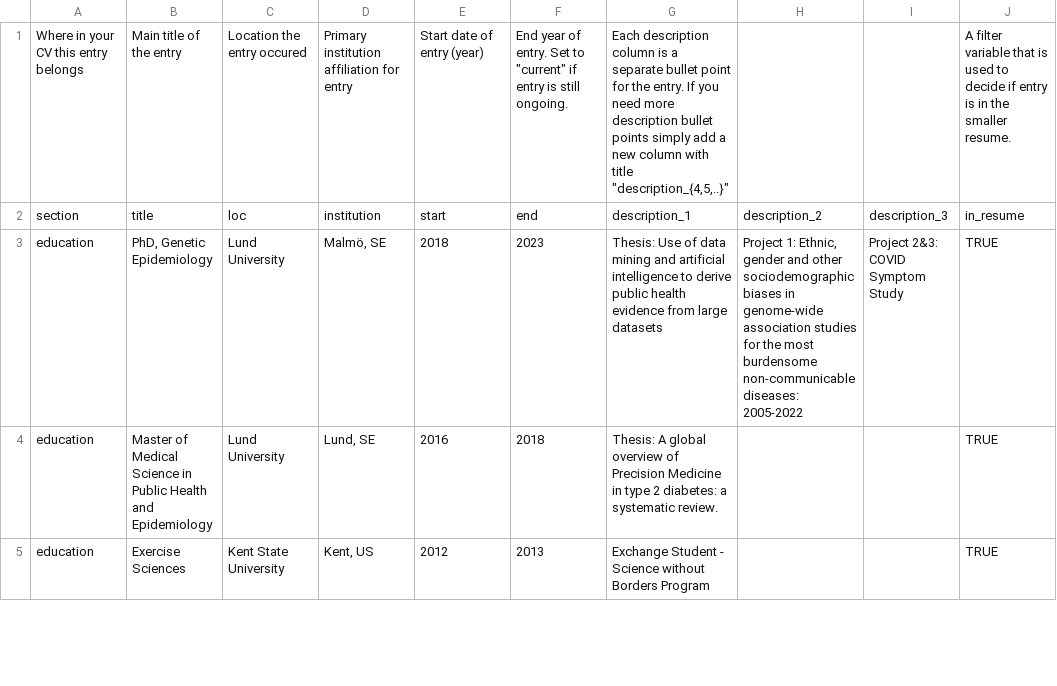
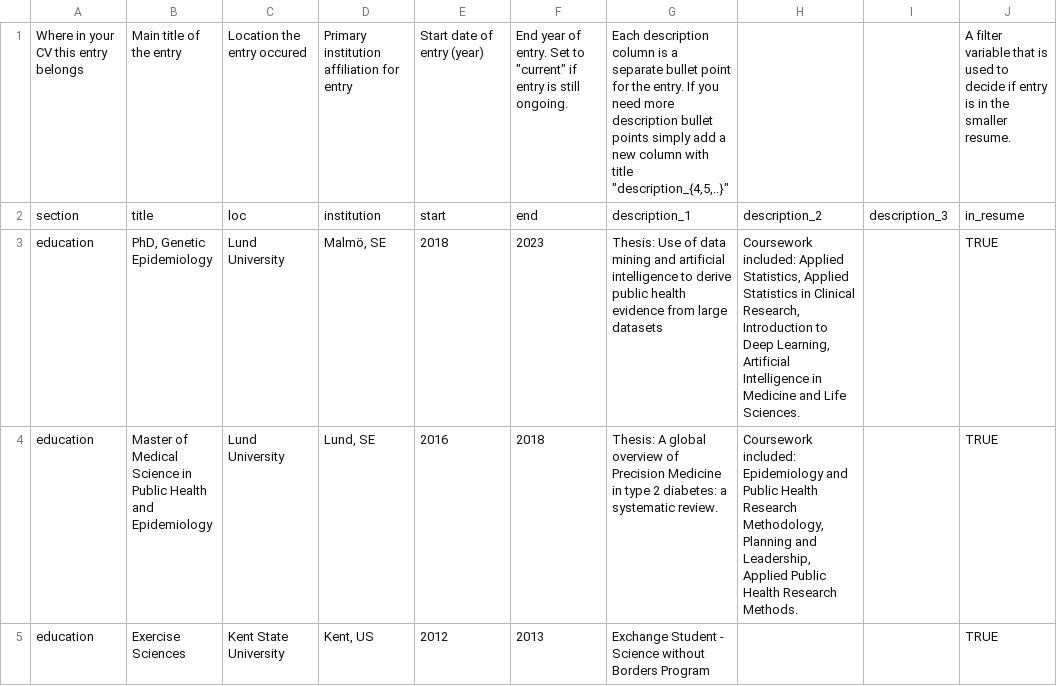
Before and after one commit to hugofitipaldi/resume, a CSV file: csv_files/entries.csv, drawn as a sheet; only a part is shown; the diff covers the shown part only.

```diff
--- a/csv_files/entries.csv
+++ b/csv_files/entries.csv
@@ -2,4 +2,4 @@ Where in your CV this entry belongs,Main title of the entry,Location the entry o
 section,title,loc,institution,start,end,description_1,description_2,description_3,in_resume
-education,"PhD, Genetic Epidemiology",Lund University,"Malmö, SE",2018,2023,Thesis: Use of data mining and artificial intelligence to derive public health evidence from large datasets,"Project 1:  Ethnic, gender and other sociodemographic biases in genome-wide association studies for the most burdensome non-communicable diseases: 2005-2022",Project 2&3: COVID Symptom Study,TRUE
-education,Master of Medical Science in Public Health and Epidemiology,Lund University,"Lund, SE ",2016,2018,Thesis: A global overview of Precision Medicine in type 2 diabetes: a systematic review.,,,TRUE
+education,"PhD, Genetic Epidemiology",Lund University,"Malmö, SE",2018,2023,Thesis: Use of data mining and artificial intelligence to derive public health evidence from large datasets,"Coursework included: Applied Statistics, Applied Statistics in Clinical Research, Introduction to Deep Learning, Artificial Intelligence in Medicine and Life Sciences.",,TRUE
+education,Master of Medical Science in Public Health and Epidemiology,Lund University,"Lund, SE ",2016,2018,Thesis: A global overview of Precision Medicine in type 2 diabetes: a systematic review.,"Coursework included: Epidemiology and Public Health Research Methodology, Planning and Leadership, Applied Public Health Research Methods.",,TRUE
 education,Exercise Sciences,Kent State University,"Kent, US",2012,2013,Exchange Student - Science without Borders Program,,,TRUE
```
Also changed, not shown: 2 added rows, 2 removed rows and 10 edited cells elsewhere in this file, csv_files/text_blocks.csv, 2 other files.
